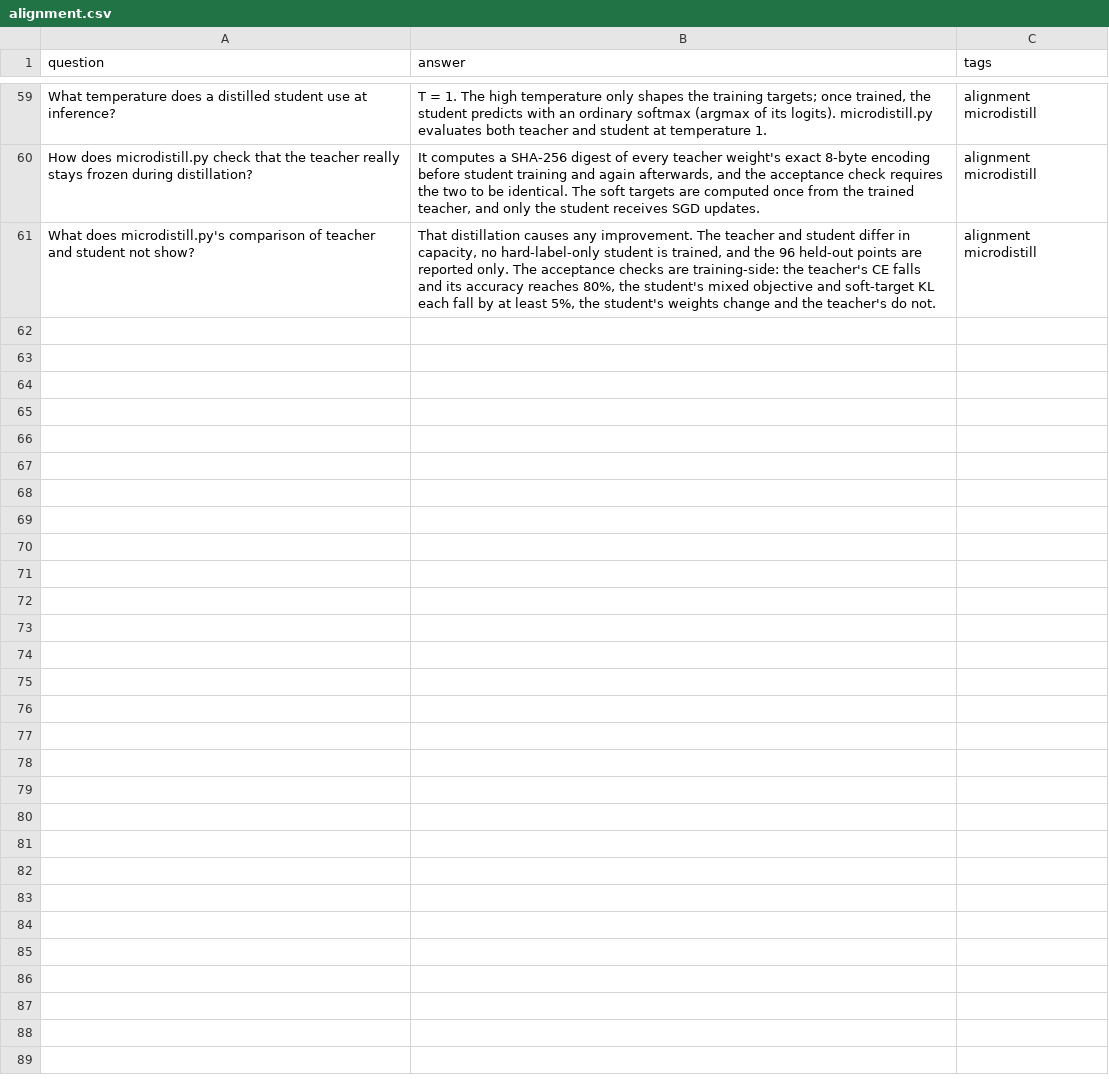
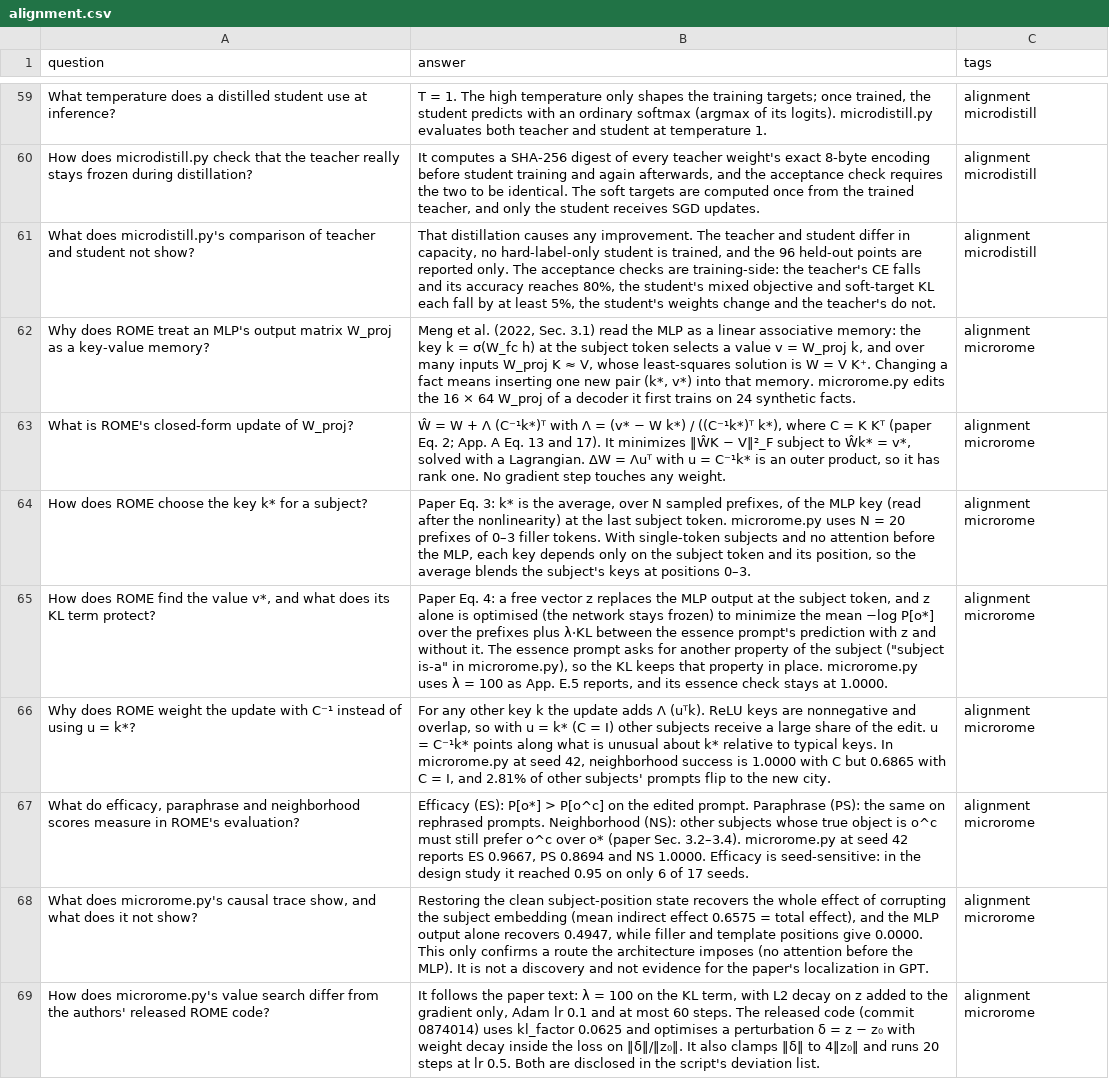
Before and after one commit to no-magic-ai/no-magic, a CSV file: resources/flashcards/alignment.csv, drawn as a sheet; only a part is shown, gaps mark what is left out.

Commit message:
feat: add ROME knowledge editing as a standalone teaching program
Add 02-alignment/microrome.py, a one-file standard-library toy of Rank-One Model Editing from Meng, Bau, Andonian and Belinkov (2022). It trains a 3,936-parameter bias-free decoder (d = 16, H = 64, one MLP block, one attention readout at the last position) from random weights on 24 invented subject-city-category facts. It then rewrites six subjects' cities one at a time with the paper's closed-form update W_hat = W + Lambda (C^-1 k*)^T of the MLP output matrix. The key k* is averaged over 20 prefixes, v* is found by gradient descent on the injected MLP output through the frozen network with the lambda = 100 essence KL, and C is the uncentered second moment of keys at every position of 1,500 sampled prompts. Each edit is scored for efficacy, paraphrase, neighborhood, locality and essence. A C = I control, a wrong-token control and a compact causal trace are reported only; the trace and the wrong-token control localize by construction of the architecture. Runtime hard checks cover rank(Delta W) = 1, W_hat k* = v*, Delta W = Lambda u^T, C u = k* and that no tensor other than W_proj changes, and the program exits non-zero if a frozen criterion fails. The arithmetic, summation order and per-purpose random draws follow the approved design prototype, so the seed-42 output reproduces its known run; deviations from the paper and the released code, seed sensitivity and the CPython 3.12 sum() note are disclosed in the source.

Register the catalog mapping microrome -> rome with its teaching contract and display name, and regenerate docs/catalog.json. Add the tier and main README entries, the dependency graph node and SVG, the implementation spec, the Track 2 and Full Curriculum steps, a four-question challenge and eight alignment flashcards. The tier README runtime cell stays unmeasured until the independent measurement is recorded.

Stack-Id: m7-rome-20261010
Stack-Position: 1/1

```diff
--- a/resources/flashcards/alignment.csv
+++ b/resources/flashcards/alignment.csv
@@ -61 +61,9 @@ How does microdistill.py check that the teacher really stays frozen during disti
 What does microdistill.py's comparison of teacher and student not show?	That distillation causes any improvement. The teacher and student differ in capacity, no hard-label-only student is trained, and the 96 held-out points are reported only. The acceptance checks are training-side: the teacher's CE falls and its accuracy reaches 80%, the student's mixed objective and soft-target KL each fall by at least 5%, the student's weights change and the teacher's do not.	alignment microdistill
+Why does ROME treat an MLP's output matrix W_proj as a key-value memory?	Meng et al. (2022, Sec. 3.1) read the MLP as a linear associative memory: the key k = σ(W_fc h) at the subject token selects a value v = W_proj k, and over many inputs W_proj K ≈ V, whose least-squares solution is W = V K⁺. Changing a fact means inserting one new pair (k*, v*) into that memory. microrome.py edits the 16 × 64 W_proj of a decoder it first trains on 24 synthetic facts.	alignment microrome
+What is ROME's closed-form update of W_proj?	Ŵ = W + Λ (C⁻¹k*)ᵀ with Λ = (v* − W k*) / ((C⁻¹k*)ᵀ k*), where C = K Kᵀ (paper Eq. 2; App. A Eq. 13 and 17). It minimizes ‖ŴK − V‖²_F subject to Ŵk* = v*, solved with a Lagrangian. ΔW = Λuᵀ with u = C⁻¹k* is an outer product, so it has rank one. No gradient step touches any weight.	alignment microrome
+How does ROME choose the key k* for a subject?	Paper Eq. 3: k* is the average, over N sampled prefixes, of the MLP key (read after the nonlinearity) at the last subject token. microrome.py uses N = 20 prefixes of 0–3 filler tokens. With single-token subjects and no attention before the MLP, each key depends only on the subject token and its position, so the average blends the subject's keys at positions 0–3.	alignment microrome
+How does ROME find the value v*, and what does its KL term protect?	Paper Eq. 4: a free vector z replaces the MLP output at the subject token, and z alone is optimised (the network stays frozen) to minimize the mean −log P[o*] over the prefixes plus λ·KL between the essence prompt's prediction with z and without it. The essence prompt asks for another property of the subject ("subject is-a" in microrome.py), so the KL keeps that property in place. microrome.py uses λ = 100 as App. E.5 reports, and its essence check stays at 1.0000.	alignment microrome
+Why does ROME weight the update with C⁻¹ instead of using u = k*?	For any other key k the update adds Λ (uᵀk). ReLU keys are nonnegative and overlap, so with u = k* (C = I) other subjects receive a large share of the edit. u = C⁻¹k* points along what is unusual about k* relative to typical keys. In microrome.py at seed 42, neighborhood success is 1.0000 with C but 0.6865 with C = I, and 2.81% of other subjects' prompts flip to the new city.	alignment microrome
+What do efficacy, paraphrase and neighborhood scores measure in ROME's evaluation?	Efficacy (ES): P[o*] > P[o^c] on the edited prompt. Paraphrase (PS): the same on rephrased prompts. Neighborhood (NS): other subjects whose true object is o^c must still prefer o^c over o* (paper Sec. 3.2–3.4). microrome.py at seed 42 reports ES 0.9667, PS 0.8694 and NS 1.0000. Efficacy is seed-sensitive: in the design study it reached 0.95 on only 6 of 17 seeds.	alignment microrome
+What does microrome.py's causal trace show, and what does it not show?	Restoring the clean subject-position state recovers the whole effect of corrupting the subject embedding (mean indirect effect 0.6575 = total effect), and the MLP output alone recovers 0.4947, while filler and template positions give 0.0000. This only confirms a route the architecture imposes (no attention before the MLP). It is not a discovery and not evidence for the paper's localization in GPT.	alignment microrome
+How does microrome.py's value search differ from the authors' released ROME code?	It follows the paper text: λ = 100 on the KL term, with L2 decay on z added to the gradient only, Adam lr 0.1 and at most 60 steps. The released code (commit 0874014) uses kl_factor 0.0625 and optimises a perturbation δ = z − z₀ with weight decay inside the loss on ‖δ‖/‖z₀‖. It also clamps ‖δ‖ to 4‖z₀‖ and runs 20 steps at lr 0.5. Both are disclosed in the script's deviation list.	alignment microrome
```
Also changed, not shown: 10 other files.
